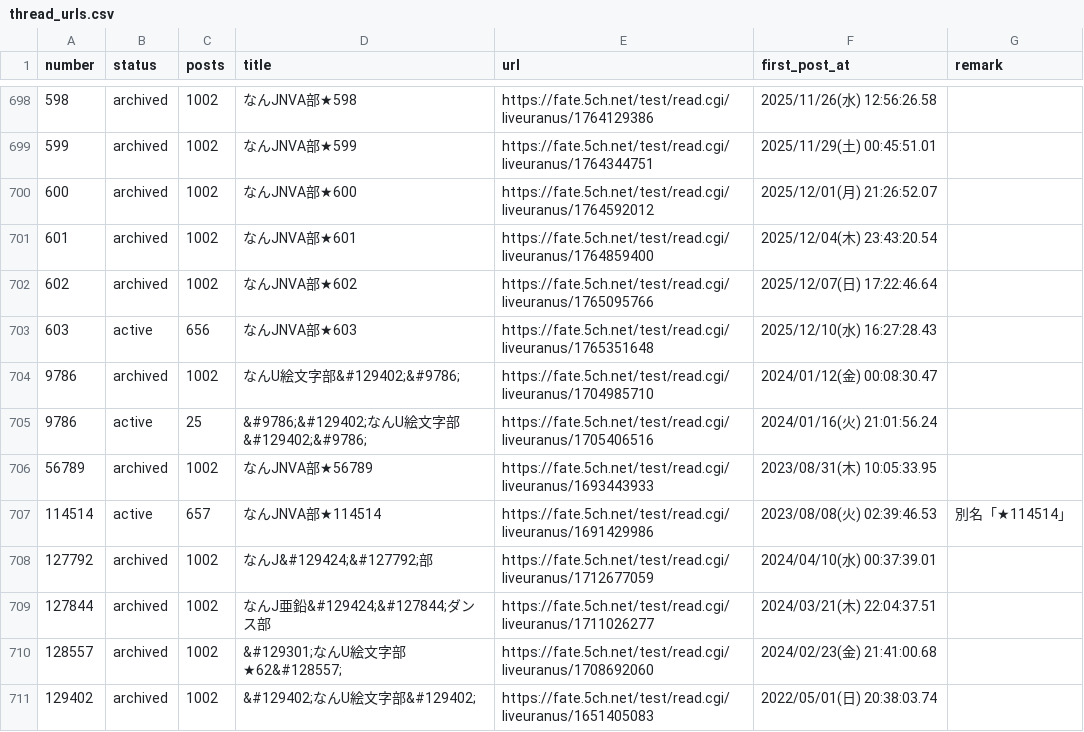
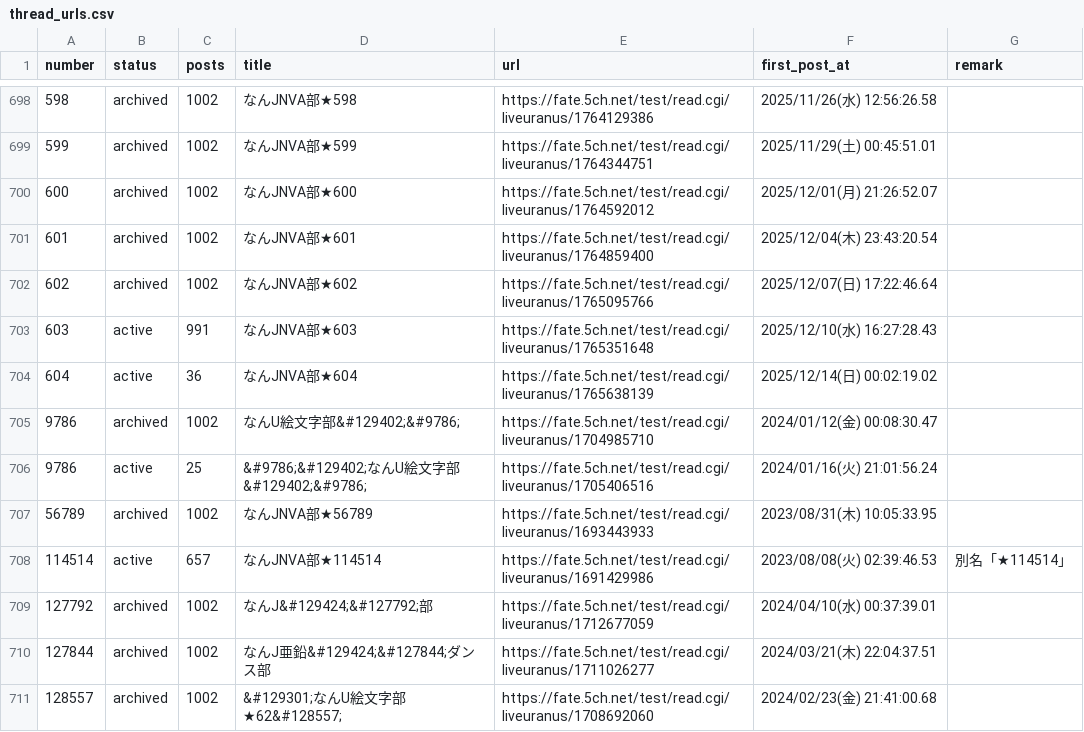
Before and after one commit to aka7774/nai_ch_wiki, a CSV file: thread_back_up/thread_urls.csv, drawn as a sheet; only a part is shown, gaps mark what is left out; the shorter side is filled out with more unchanged rows.

```diff
--- a/thread_back_up/thread_urls.csv
+++ b/thread_back_up/thread_urls.csv
@@ -702,3 +702,4 @@ number,status,posts,title,url,first_post_at,remark
 602,archived,1002,なんJNVA部★602,https://fate.5ch.net/test/read.cgi/liveuranus/1765095766,2025/12/07(日) 17:22:46.64,
-603,active,656,なんJNVA部★603,https://fate.5ch.net/test/read.cgi/liveuranus/1765351648,2025/12/10(水) 16:27:28.43,
+603,active,991,なんJNVA部★603,https://fate.5ch.net/test/read.cgi/liveuranus/1765351648,2025/12/10(水) 16:27:28.43,
+604,active,36,なんJNVA部★604,https://fate.5ch.net/test/read.cgi/liveuranus/1765638139,2025/12/14(日) 00:02:19.02,
 9786,archived,1002,なんU絵文字部&#129402;&#9786;,https://fate.5ch.net/test/read.cgi/liveuranus/1704985710,2024/01/12(金) 00:08:30.47,
```
Also changed, not shown: 51 other files.
